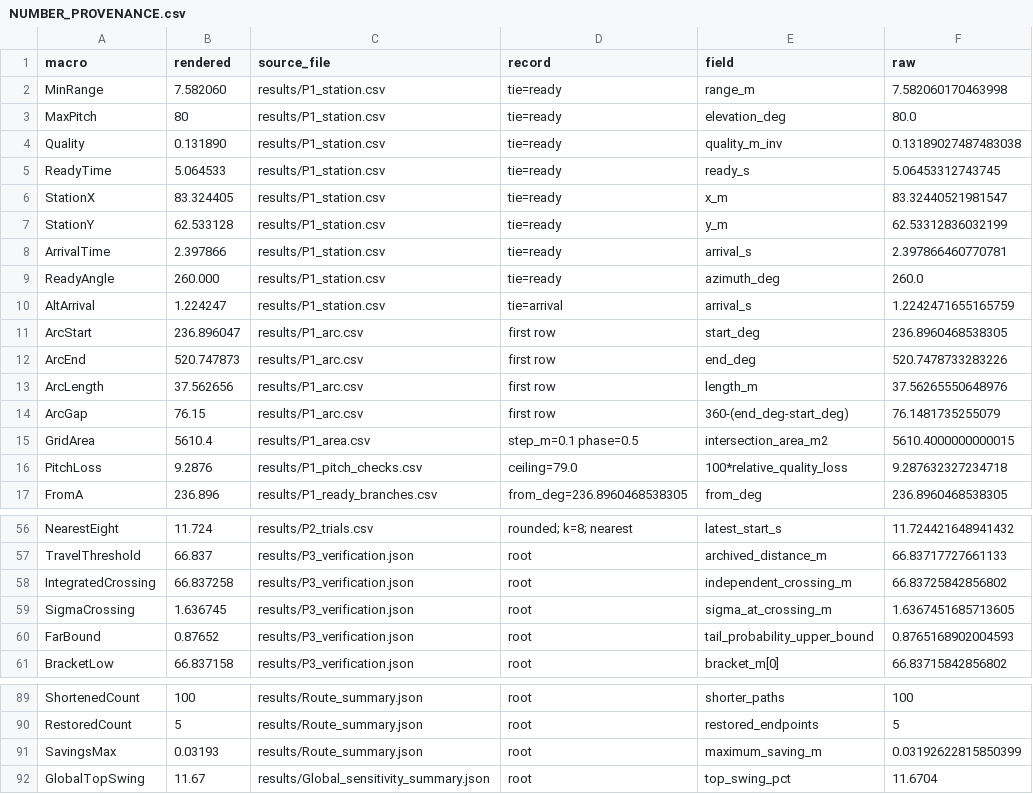
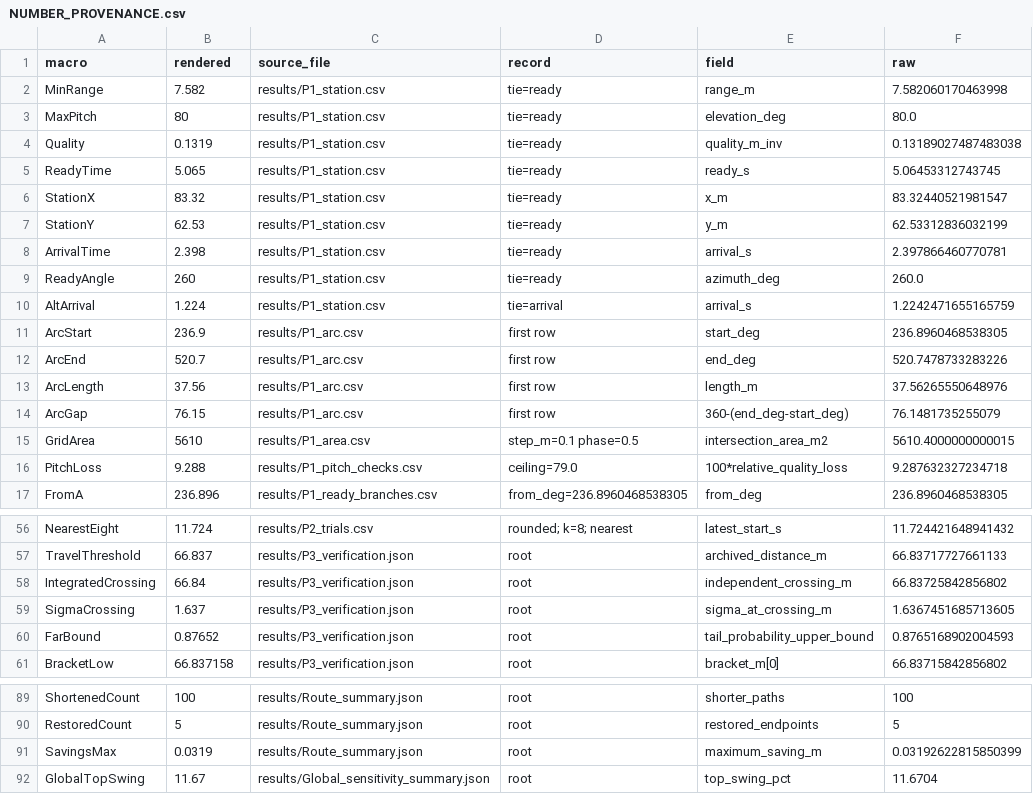
Before and after one commit to leo63772558/swbmcm-2026-race, a CSV file: 10_比赛工作区/submission/b_revision_20261121/paper/NUMBER_PROVENANCE.csv, drawn as a sheet; only a part is shown, gaps mark what is left out; the diff covers the shown part only.

```diff
--- a/10_比赛工作区/submission/b_revision_20261121/paper/NUMBER_PROVENANCE.csv
+++ b/10_比赛工作区/submission/b_revision_20261121/paper/NUMBER_PROVENANCE.csv
@@ -1,17 +1,17 @@
 macro,rendered,source_file,record,field,raw
-MinRange,7.582060,results/P1_station.csv,tie=ready,range_m,7.582060170463998
+MinRange,7.582,results/P1_station.csv,tie=ready,range_m,7.582060170463998
 MaxPitch,80,results/P1_station.csv,tie=ready,elevation_deg,80.0
-Quality,0.131890,results/P1_station.csv,tie=ready,quality_m_inv,0.13189027487483038
-ReadyTime,5.064533,results/P1_station.csv,tie=ready,ready_s,5.06453312743745
-StationX,83.324405,results/P1_station.csv,tie=ready,x_m,83.32440521981547
-StationY,62.533128,results/P1_station.csv,tie=ready,y_m,62.53312836032199
-ArrivalTime,2.397866,results/P1_station.csv,tie=ready,arrival_s,2.397866460770781
-ReadyAngle,260.000,results/P1_station.csv,tie=ready,azimuth_deg,260.0
-AltArrival,1.224247,results/P1_station.csv,tie=arrival,arrival_s,1.2242471655165759
-ArcStart,236.896047,results/P1_arc.csv,first row,start_deg,236.8960468538305
-ArcEnd,520.747873,results/P1_arc.csv,first row,end_deg,520.7478733283226
-ArcLength,37.562656,results/P1_arc.csv,first row,length_m,37.56265550648976
+Quality,0.1319,results/P1_station.csv,tie=ready,quality_m_inv,0.13189027487483038
+ReadyTime,5.065,results/P1_station.csv,tie=ready,ready_s,5.06453312743745
+StationX,83.32,results/P1_station.csv,tie=ready,x_m,83.32440521981547
+StationY,62.53,results/P1_station.csv,tie=ready,y_m,62.53312836032199
+ArrivalTime,2.398,results/P1_station.csv,tie=ready,arrival_s,2.397866460770781
+ReadyAngle,260,results/P1_station.csv,tie=ready,azimuth_deg,260.0
+AltArrival,1.224,results/P1_station.csv,tie=arrival,arrival_s,1.2242471655165759
+ArcStart,236.9,results/P1_arc.csv,first row,start_deg,236.8960468538305
+ArcEnd,520.7,results/P1_arc.csv,first row,end_deg,520.7478733283226
+ArcLength,37.56,results/P1_arc.csv,first row,length_m,37.56265550648976
 ArcGap,76.15,results/P1_arc.csv,first row,360-(end_deg-start_deg),76.1481735255079
-GridArea,5610.4,results/P1_area.csv,step_m=0.1 phase=0.5,intersection_area_m2,5610.4000000000015
-PitchLoss,9.2876,results/P1_pitch_checks.csv,ceiling=79.0,100*relative_quality_loss,9.287632327234718
+GridArea,5610,results/P1_area.csv,step_m=0.1 phase=0.5,intersection_area_m2,5610.4000000000015
+PitchLoss,9.288,results/P1_pitch_checks.csv,ceiling=79.0,100*relative_quality_loss,9.287632327234718
 FromA,236.896,results/P1_ready_branches.csv,from_deg=236.8960468538305,from_deg,236.8960468538305
@@ -57,4 +57,4 @@ NearestEight,11.724,results/P2_trials.csv,rounded; k=8; nearest,latest_start_s,1
 TravelThreshold,66.837,results/P3_verification.json,root,archived_distance_m,66.83717727661133
-IntegratedCrossing,66.837258,results/P3_verification.json,root,independent_crossing_m,66.83725842856802
-SigmaCrossing,1.636745,results/P3_verification.json,root,sigma_at_crossing_m,1.6367451685713605
+IntegratedCrossing,66.84,results/P3_verification.json,root,independent_crossing_m,66.83725842856802
+SigmaCrossing,1.637,results/P3_verification.json,root,sigma_at_crossing_m,1.6367451685713605
 FarBound,0.87652,results/P3_verification.json,root,tail_probability_upper_bound,0.8765168902004593
@@ -90,3 +90,3 @@ ShortenedCount,100,results/Route_summary.json,root,shorter_paths,100
 RestoredCount,5,results/Route_summary.json,root,restored_endpoints,5
-SavingsMax,0.03193,results/Route_summary.json,root,maximum_saving_m,0.03192622815850399
+SavingsMax,0.0319,results/Route_summary.json,root,maximum_saving_m,0.03192622815850399
 GlobalTopSwing,11.67,results/Global_sensitivity_summary.json,root,top_swing_pct,11.6704
```
Also changed, not shown: 5 edited cells elsewhere in this file, 08_ai-log/AI_USAGE_LOG.csv, 10_比赛工作区/submission/b_revision_20261121/AI_USAGE_LOG.csv, 57 other files.
